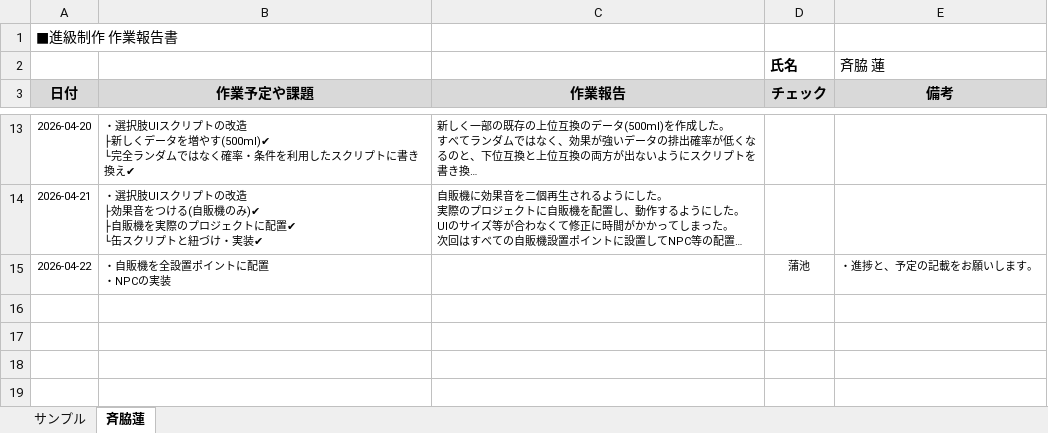
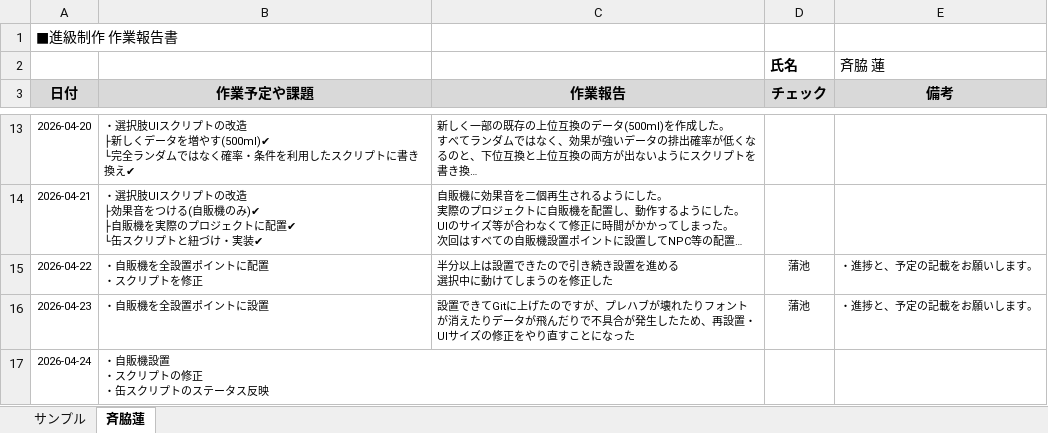
Before and after one commit to MasayaKAMACHI-o-hara/assignment2-uic-tickets, an Excel workbook: Reports/05_saiwaki_ren_作業報告.xlsx, sheet 斉脇蓮, drawn as a sheet; only a part is shown, gaps mark what is left out; long unchanged cells end in …; values as stored, in another font and other column widths than the file's, no borders; ↵ is a line break in a cell; the diff names each change by its address in the sheet, - before the commit and + after, or states it on an @@ line.

Commit message:
Update 05_saiwaki_ren_作業報告.xlsx

```diff
--- a/Reports/05_saiwaki_ren_作業報告.xlsx (sheet 斉脇蓮)
+++ b/Reports/05_saiwaki_ren_作業報告.xlsx (sheet 斉脇蓮)
-B15 (作業予定や課題): ・自販機を全設置ポイントに配置 ↵ ・NPCの実装
+B15 (作業予定や課題): ・自販機を全設置ポイントに配置 ↵ ・スクリプトを修正
-C15 (作業報告): (empty)
+C15 (作業報告): 半分以上は設置できたので引き続き設置を進める ↵ 選択中に動けてしまうのを修正した
+row 16: 2026-04-23 | ・自販機を全設置ポイントに設置 | 設置できてGitに上げたのですが、プレハブが壊れたりフォントが消えたりデータが飛んだりで不具合が発生したため、再設置・UIサイズの修正をやり直すことになった | 蒲池 | ・進捗と、予定の記載をお願いします。
+row 17: 2026-04-24 | ・自販機設置 ↵ ・スクリプトの修正 ↵ ・缶スクリプトのステータス反映
```
